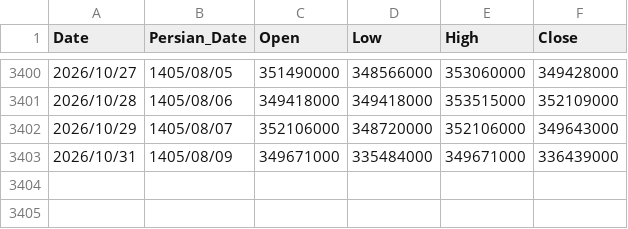
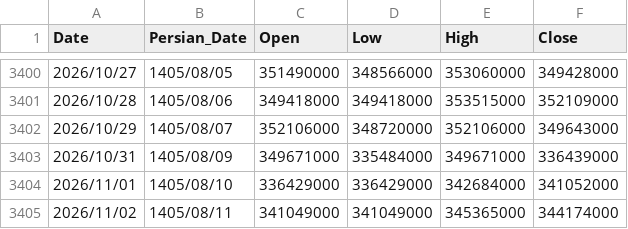
Before and after one commit to montajebii/tgju-asset-history, a CSV file: data/geram24_price_history.csv, drawn as a sheet; only a part is shown, gaps mark what is left out.

```diff
--- a/data/geram24_price_history.csv
+++ b/data/geram24_price_history.csv
@@ -3403 +3403,3 @@ Date,Persian_Date,Open,Low,High,Close
 2026/10/31,1405/08/09,349671000,335484000,349671000,336439000
+2026/11/01,1405/08/10,336429000,336429000,342684000,341052000
+2026/11/02,1405/08/11,341049000,341049000,345365000,344174000
```
Also changed, not shown: data/gerami_price_history.csv, data/nim_price_history.csv, 5 other files.
